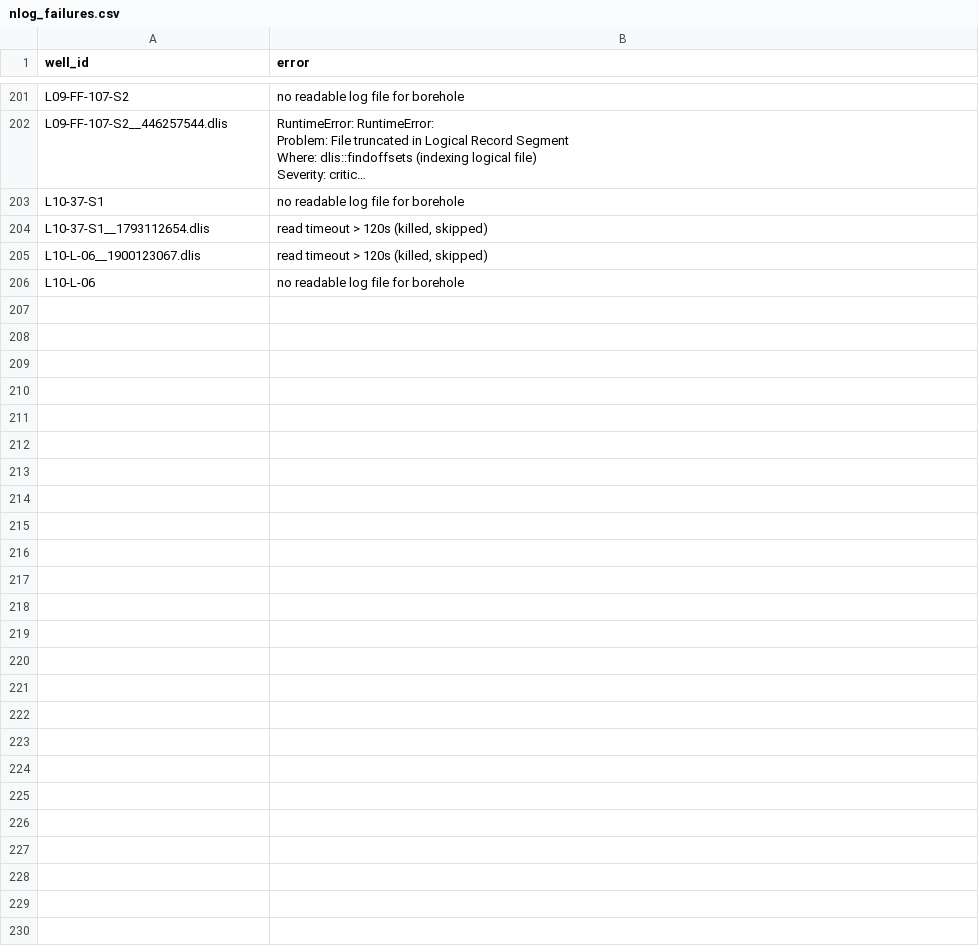
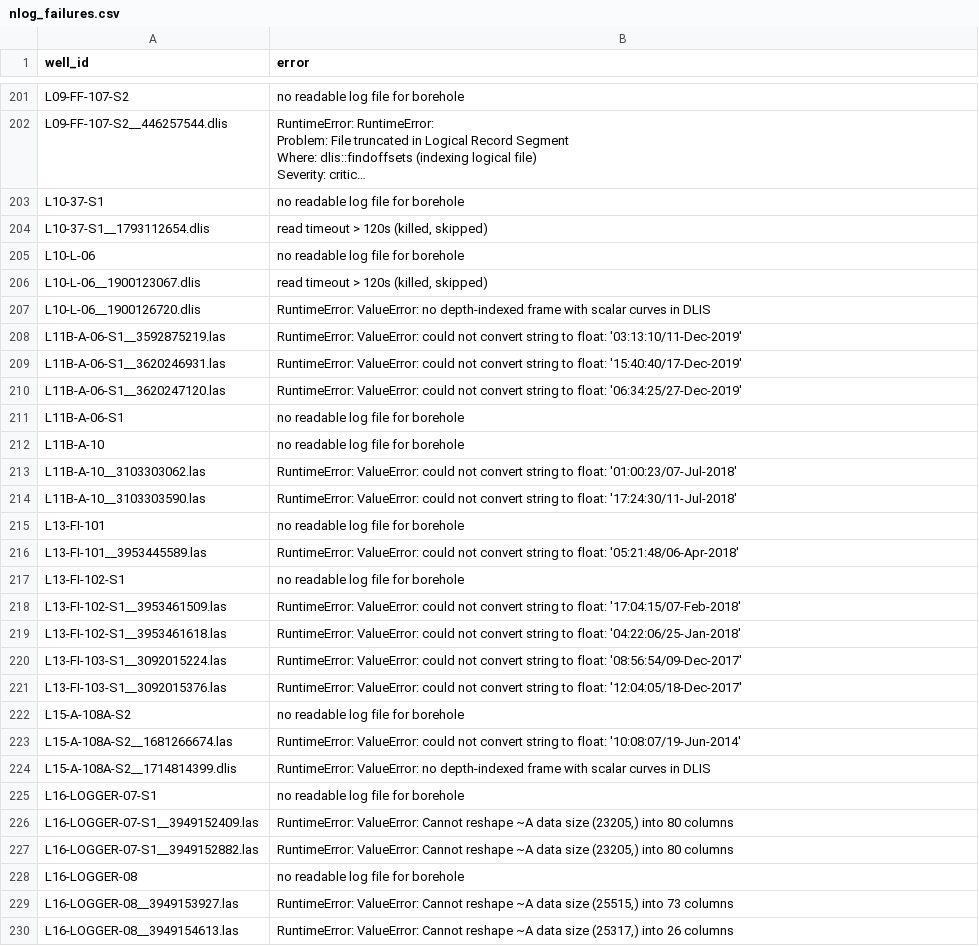
Before and after one commit to Ammar12Falah/LithoGPT-2, a CSV file: reports/nlog_failures.csv, drawn as a sheet; only a part is shown, gaps mark what is left out; long unchanged cells end in ….

```diff
--- a/reports/nlog_failures.csv
+++ b/reports/nlog_failures.csv
@@ -224,3 +224,27 @@ L10-37-S1,no readable log file for borehole
 L10-37-S1__1793112654.dlis,"read timeout > 120s (killed, skipped)"
+L10-L-06,no readable log file for borehole
 L10-L-06__1900123067.dlis,"read timeout > 120s (killed, skipped)"
-L10-L-06,no readable log file for borehole
+L10-L-06__1900126720.dlis,RuntimeError: ValueError: no depth-indexed frame with scalar curves in DLIS
+L11B-A-06-S1__3592875219.las,RuntimeError: ValueError: could not convert string to float: '03:13:10/11-Dec-2019'
+L11B-A-06-S1__3620246931.las,RuntimeError: ValueError: could not convert string to float: '15:40:40/17-Dec-2019'
+L11B-A-06-S1__3620247120.las,RuntimeError: ValueError: could not convert string to float: '06:34:25/27-Dec-2019'
+L11B-A-06-S1,no readable log file for borehole
+L11B-A-10,no readable log file for borehole
+L11B-A-10__3103303062.las,RuntimeError: ValueError: could not convert string to float: '01:00:23/07-Jul-2018'
+L11B-A-10__3103303590.las,RuntimeError: ValueError: could not convert string to float: '17:24:30/11-Jul-2018'
+L13-FI-101,no readable log file for borehole
+L13-FI-101__3953445589.las,RuntimeError: ValueError: could not convert string to float: '05:21:48/06-Apr-2018'
+L13-FI-102-S1,no readable log file for borehole
+L13-FI-102-S1__3953461509.las,RuntimeError: ValueError: could not convert string to float: '17:04:15/07-Feb-2018'
+L13-FI-102-S1__3953461618.las,RuntimeError: ValueError: could not convert string to float: '04:22:06/25-Jan-2018'
+L13-FI-103-S1__3092015224.las,RuntimeError: ValueError: could not convert string to float: '08:56:54/09-Dec-2017'
+L13-FI-103-S1__3092015376.las,RuntimeError: ValueError: could not convert string to float: '12:04:05/18-Dec-2017'
+L15-A-108A-S2,no readable log file for borehole
+L15-A-108A-S2__1681266674.las,RuntimeError: ValueError: could not convert string to float: '10:08:07/19-Jun-2014'
+L15-A-108A-S2__1714814399.dlis,RuntimeError: ValueError: no depth-indexed frame with scalar curves in DLIS
+L16-LOGGER-07-S1,no readable log file for borehole
+L16-LOGGER-07-S1__3949152409.las,"RuntimeError: ValueError: Cannot reshape ~A data size (23205,) into 80 columns"
+L16-LOGGER-07-S1__3949152882.las,"RuntimeError: ValueError: Cannot reshape ~A data size (23205,) into 80 columns"
+L16-LOGGER-08,no readable log file for borehole
+L16-LOGGER-08__3949153927.las,"RuntimeError: ValueError: Cannot reshape ~A data size (25515,) into 73 columns"
+L16-LOGGER-08__3949154613.las,"RuntimeError: ValueError: Cannot reshape ~A data size (25317,) into 26 columns"
```
Also changed, not shown: reports/nlog_unmapped_mnemonics.csv, 2 other files.
